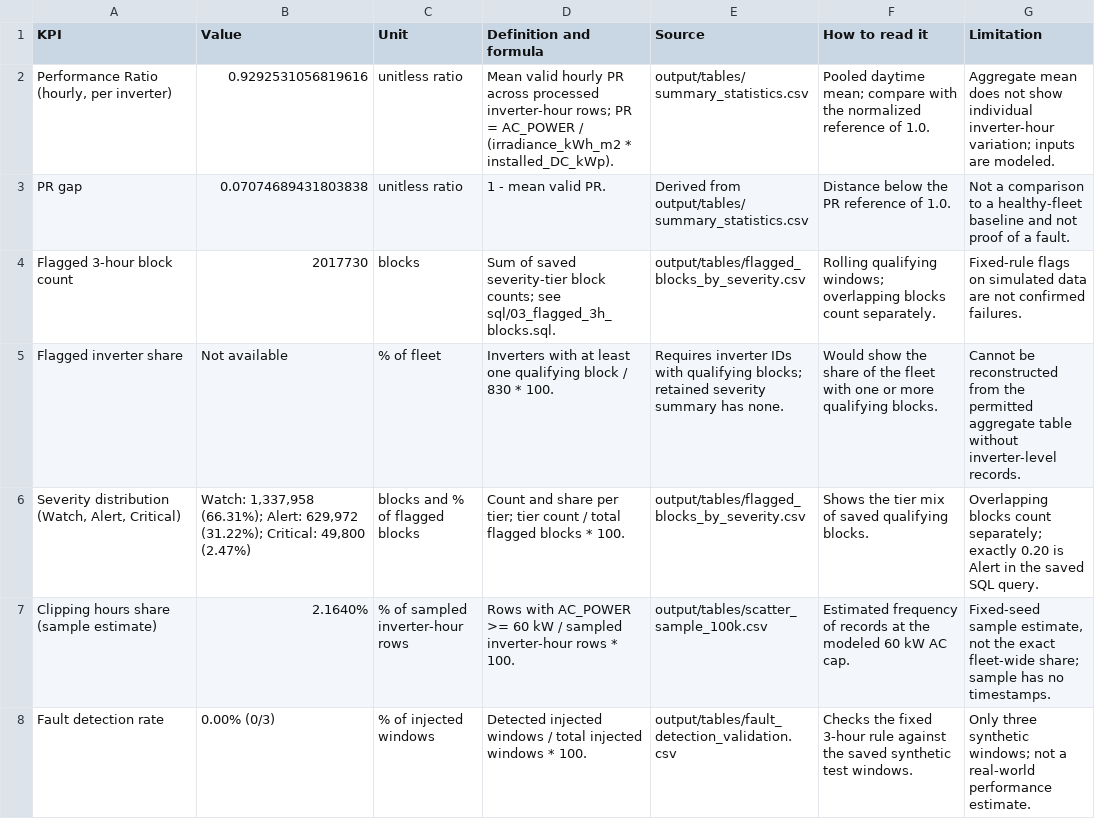
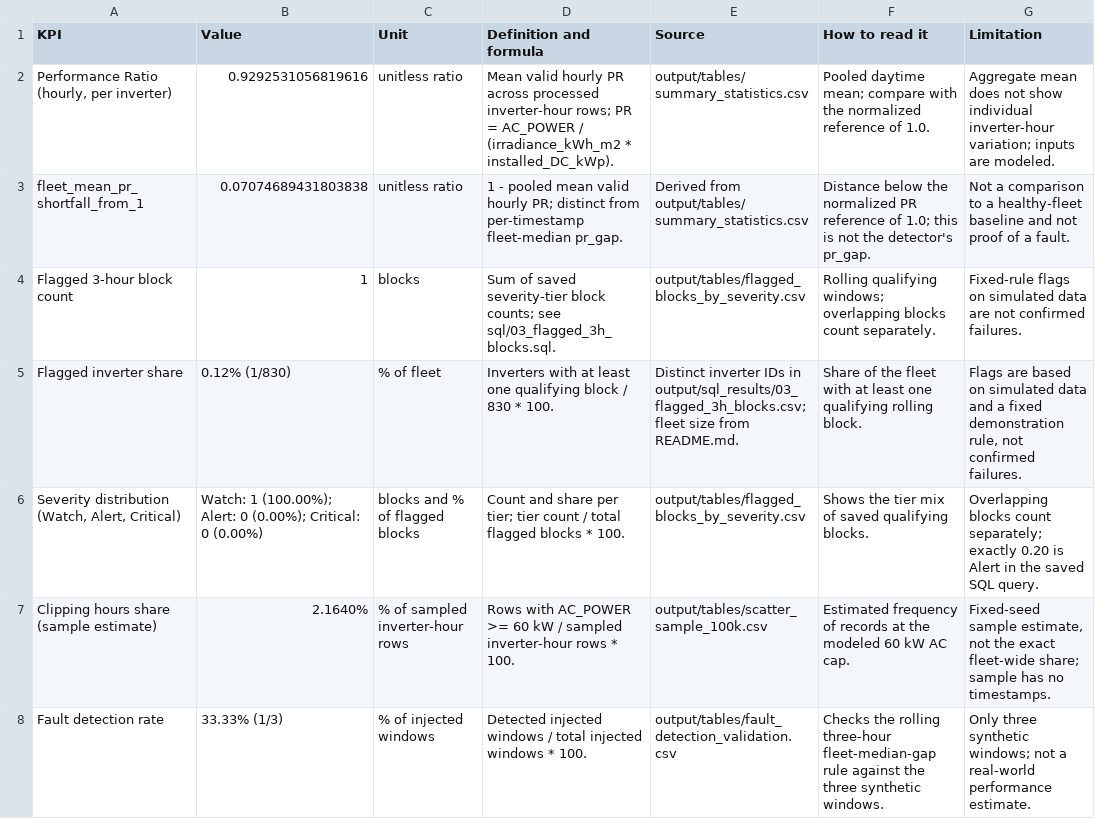
Before and after one commit to Jan-Ric/dep-data-engineering-jan-ric, a CSV file: output/tables/kpi_summary.csv, drawn as a sheet.

```diff
--- a/output/tables/kpi_summary.csv
+++ b/output/tables/kpi_summary.csv
@@ -2,7 +2,7 @@ KPI,Value,Unit,Definition and formula,Source,How to read it,Limitation
 "Performance Ratio (hourly, per inverter)",0.9292531056819616,unitless ratio,Mean valid hourly PR across processed inverter-hour rows; PR = AC_POWER / (irradiance_kWh_m2 * installed_DC_kWp).,output/tables/summary_statistics.csv,Pooled daytime mean; compare with the normalized reference of 1.0.,Aggregate mean does not show individual inverter-hour variation; inputs are modeled.
-PR gap,0.07074689431803838,unitless ratio,1 - mean valid PR.,Derived from output/tables/summary_statistics.csv,Distance below the PR reference of 1.0.,Not a comparison to a healthy-fleet baseline and not proof of a fault.
-Flagged 3-hour block count,2017730,blocks,Sum of saved severity-tier block counts; see sql/03_flagged_3h_blocks.sql.,output/tables/flagged_blocks_by_severity.csv,Rolling qualifying windows; overlapping blocks count separately.,Fixed-rule flags on simulated data are not confirmed failures.
-Flagged inverter share,Not available,% of fleet,Inverters with at least one qualifying block / 830 * 100.,Requires inverter IDs with qualifying blocks; retained severity summary has none.,Would show the share of the fleet with one or more qualifying blocks.,Cannot be reconstructed from the permitted aggregate table without inverter-level records.
-"Severity distribution (Watch, Alert, Critical)","Watch: 1,337,958 (66.31%); Alert: 629,972 (31.22%); Critical: 49,800 (2.47%)",blocks and % of flagged blocks,Count and share per tier; tier count / total flagged blocks * 100.,output/tables/flagged_blocks_by_severity.csv,Shows the tier mix of saved qualifying blocks.,Overlapping blocks count separately; exactly 0.20 is Alert in the saved SQL query.
+fleet_mean_pr_shortfall_from_1,0.07074689431803838,unitless ratio,1 - pooled mean valid hourly PR; distinct from per-timestamp fleet-median pr_gap.,Derived from output/tables/summary_statistics.csv,Distance below the normalized PR reference of 1.0; this is not the detector's pr_gap.,Not a comparison to a healthy-fleet baseline and not proof of a fault.
+Flagged 3-hour block count,1,blocks,Sum of saved severity-tier block counts; see sql/03_flagged_3h_blocks.sql.,output/tables/flagged_blocks_by_severity.csv,Rolling qualifying windows; overlapping blocks count separately.,Fixed-rule flags on simulated data are not confirmed failures.
+Flagged inverter share,0.12% (1/830),% of fleet,Inverters with at least one qualifying block / 830 * 100.,Distinct inverter IDs in output/sql_results/03_flagged_3h_blocks.csv; fleet size from README.md.,Share of the fleet with at least one qualifying rolling block.,"Flags are based on simulated data and a fixed demonstration rule, not confirmed failures."
+"Severity distribution (Watch, Alert, Critical)",Watch: 1 (100.00%); Alert: 0 (0.00%); Critical: 0 (0.00%),blocks and % of flagged blocks,Count and share per tier; tier count / total flagged blocks * 100.,output/tables/flagged_blocks_by_severity.csv,Shows the tier mix of saved qualifying blocks.,Overlapping blocks count separately; exactly 0.20 is Alert in the saved SQL query.
 Clipping hours share (sample estimate),2.1640%,% of sampled inverter-hour rows,Rows with AC_POWER >= 60 kW / sampled inverter-hour rows * 100.,output/tables/scatter_sample_100k.csv,Estimated frequency of records at the modeled 60 kW AC cap.,"Fixed-seed sample estimate, not the exact fleet-wide share; sample has no timestamps."
-Fault detection rate,0.00% (0/3),% of injected windows,Detected injected windows / total injected windows * 100.,output/tables/fault_detection_validation.csv,Checks the fixed 3-hour rule against the saved synthetic test windows.,Only three synthetic windows; not a real-world performance estimate.
+Fault detection rate,33.33% (1/3),% of injected windows,Detected injected windows / total injected windows * 100.,output/tables/fault_detection_validation.csv,Checks the rolling three-hour fleet-median-gap rule against the three synthetic windows.,Only three synthetic windows; not a real-world performance estimate.
```
Also changed, not shown: output/sql_results/02_pr_gap_by_month_hour.csv, output/tables/cohort_flags_by_severity.csv, 15 other files.
